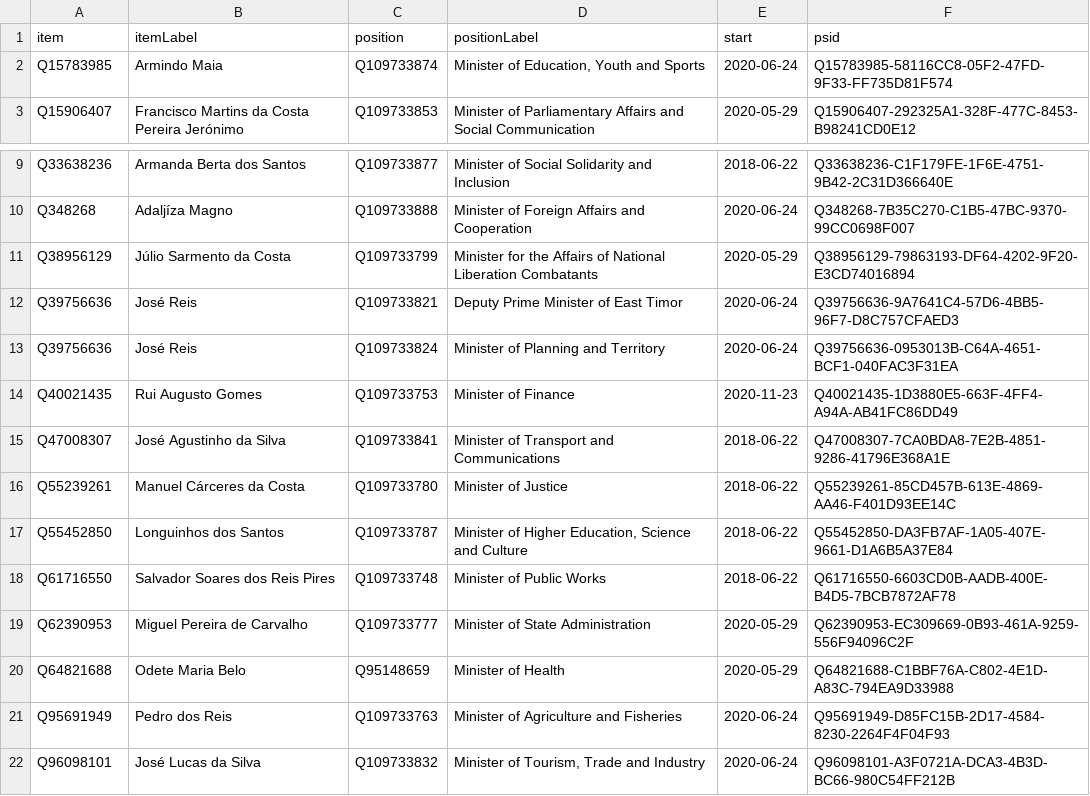
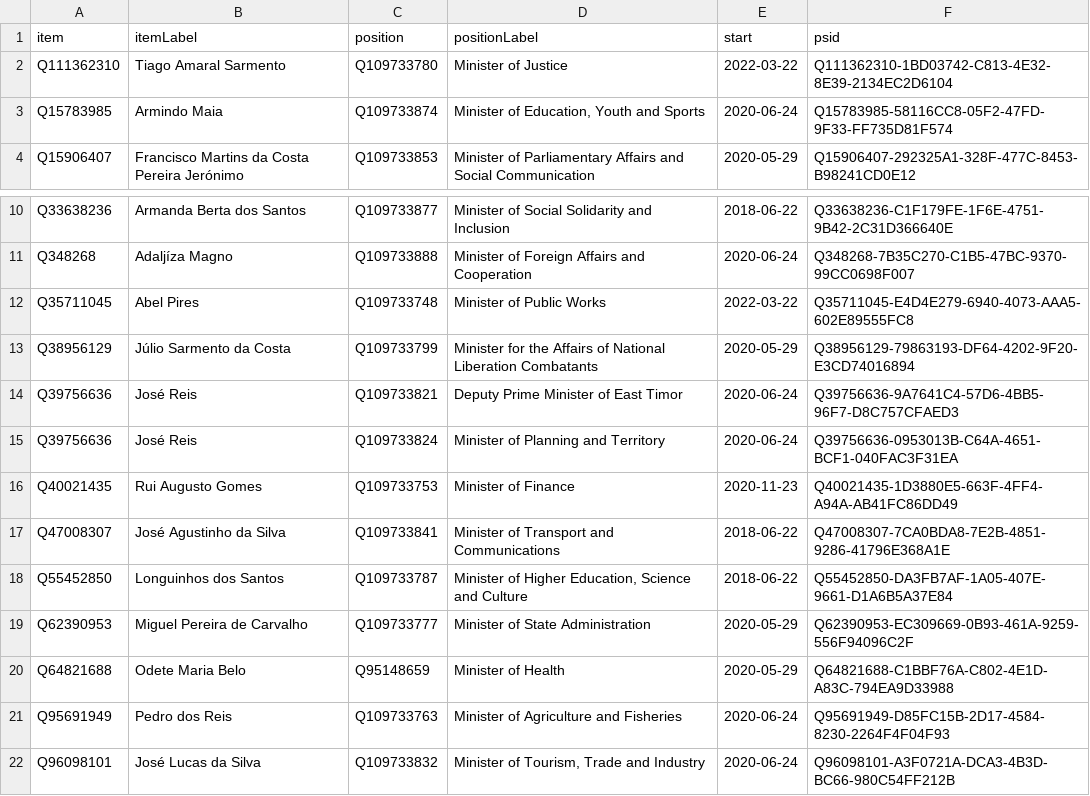
Before and after one commit to every-politician-scrapers/timor-leste-ministers, a CSV file: wikidata/results/current-cabinet.csv, drawn as a sheet; only a part is shown, gaps mark what is left out; removed rows and columns are numbered as before the commit, all else as after; the diff names each change by its address in the sheet, - before the commit and + after, or states it on an @@ line.

Commit message:
Run SPARQL queries

```diff
--- a/wikidata/results/current-cabinet.csv
+++ b/wikidata/results/current-cabinet.csv
+row 2: Q111362310 | Tiago Amaral Sarmento | Q109733780 | Minister of Justice | 2022-03-22 | Q111362310-1BD03742-C813-4E32-8E39-2134EC2D6104
+row 12: Q35711045 | Abel Pires | Q109733748 | Minister of Public Works | 2022-03-22 | Q35711045-E4D4E279-6940-4073-AAA5-602E89555FC8
-row 16: Q55239261 | Manuel Cárceres da Costa | Q109733780 | Minister of Justice | 2018-06-22 | Q55239261-85CD457B-613E-4869-AA46-F401D93EE14C
-row 18: Q61716550 | Salvador Soares dos Reis Pires | Q109733748 | Minister of Public Works | 2018-06-22 | Q61716550-6603CD0B-AADB-400E-B4D5-7BCB7872AF78
```
